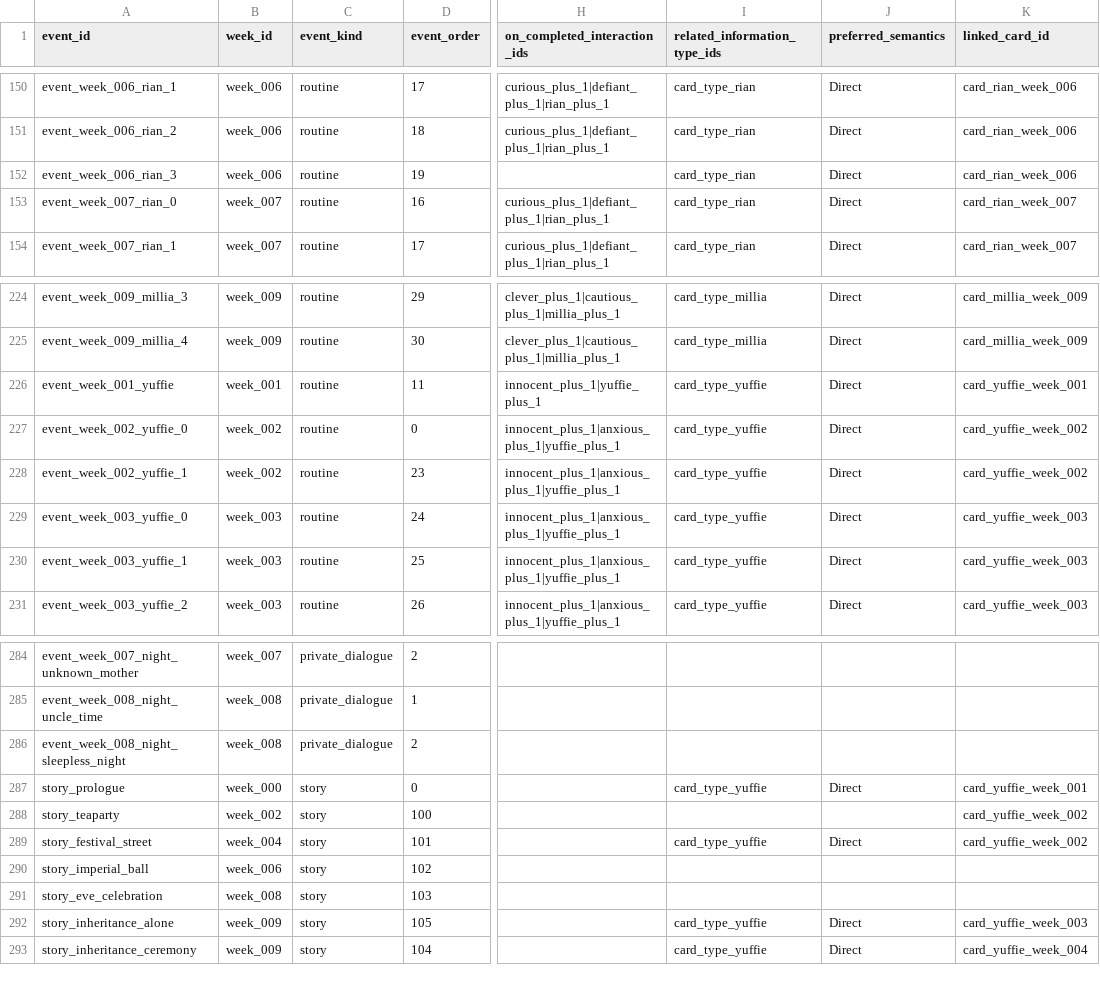
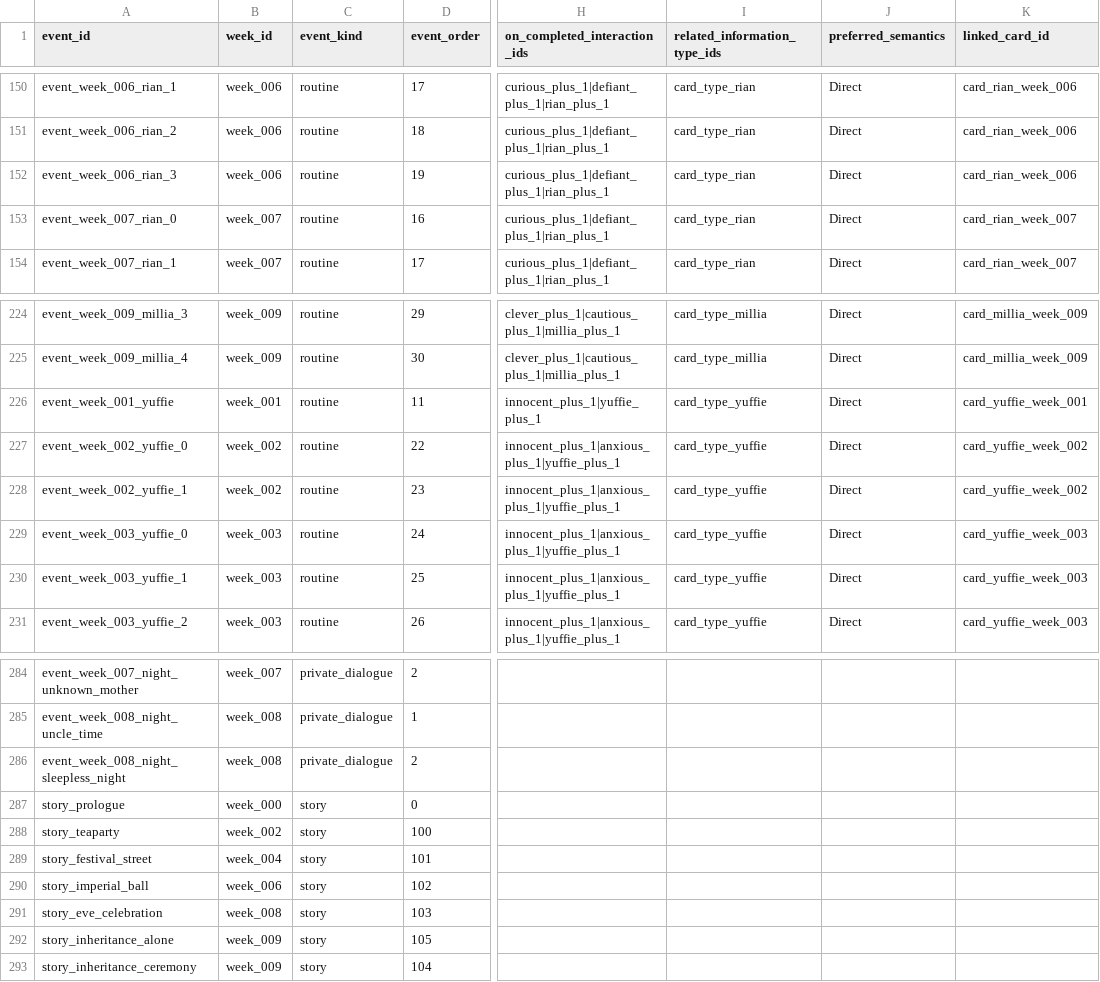
Before and after one commit to fbdfbd/JG_WEEK07, a CSV file: Assets/Data/CSV/events.csv, drawn as a sheet; only a part is shown, gaps mark what is left out; the diff names each change by its address in the sheet, - before the commit and + after, or states it on an @@ line.

```diff
--- a/Assets/Data/CSV/events.csv
+++ b/Assets/Data/CSV/events.csv
-H152 (on_completed_interaction_ids): (empty)
+H152 (on_completed_interaction_ids): curious_plus_1|defiant_plus_1|rian_plus_1
-D227 (event_order): 0
+D227 (event_order): 22
-I287 (related_information_type_ids): card_type_yuffie
+I287 (related_information_type_ids): (empty)
-J287 (preferred_semantics): Direct
+J287 (preferred_semantics): (empty)
-K287 (linked_card_id): card_yuffie_week_001
+K287 (linked_card_id): (empty)
-K288:K289 (linked_card_id): card_yuffie_week_002
+K288:K289 (linked_card_id): (empty)
-I289 (related_information_type_ids): card_type_yuffie
+I289 (related_information_type_ids): (empty)
-J289 (preferred_semantics): Direct
+J289 (preferred_semantics): (empty)
-I292:I293 (related_information_type_ids): card_type_yuffie
+I292:I293 (related_information_type_ids): (empty)
-J292:J293 (preferred_semantics): Direct
+J292:J293 (preferred_semantics): (empty)
-K292 (linked_card_id): card_yuffie_week_003
+K292 (linked_card_id): (empty)
-K293 (linked_card_id): card_yuffie_week_004
+K293 (linked_card_id): (empty)
```
Also changed, not shown: Assets/Data/CSV/event_choice_dialogue_lines.csv, Assets/Data/CSV/event_choices.csv, 5 other files.
